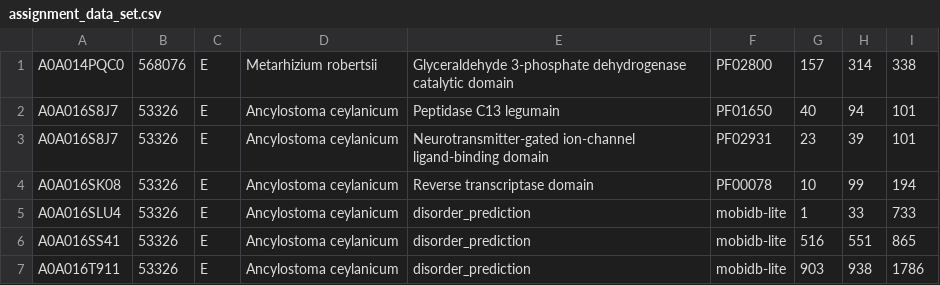
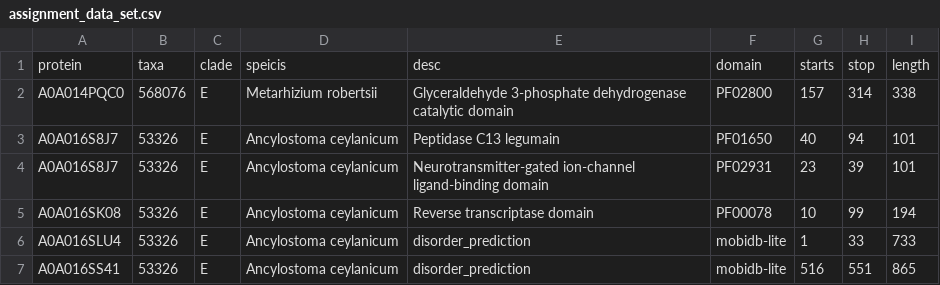
Before and after one commit to jijoGit/DjangoRest, a CSV file: biowebRest/csv/assignment_data_set.csv, drawn as a sheet; only a part is shown; the shorter side is filled out with more unchanged rows.

Commit message:
Refactor domain-related code

```diff
--- a/biowebRest/csv/assignment_data_set.csv
+++ b/biowebRest/csv/assignment_data_set.csv
@@ -1 +1,2 @@
+protein,taxa,clade,speicis,desc,domain,starts,stop,length
 A0A014PQC0,568076,E,Metarhizium robertsii,Glyceraldehyde 3-phosphate dehydrogenase catalytic domain,PF02800,157,314,338
```
Also changed, not shown: 12 other files.
